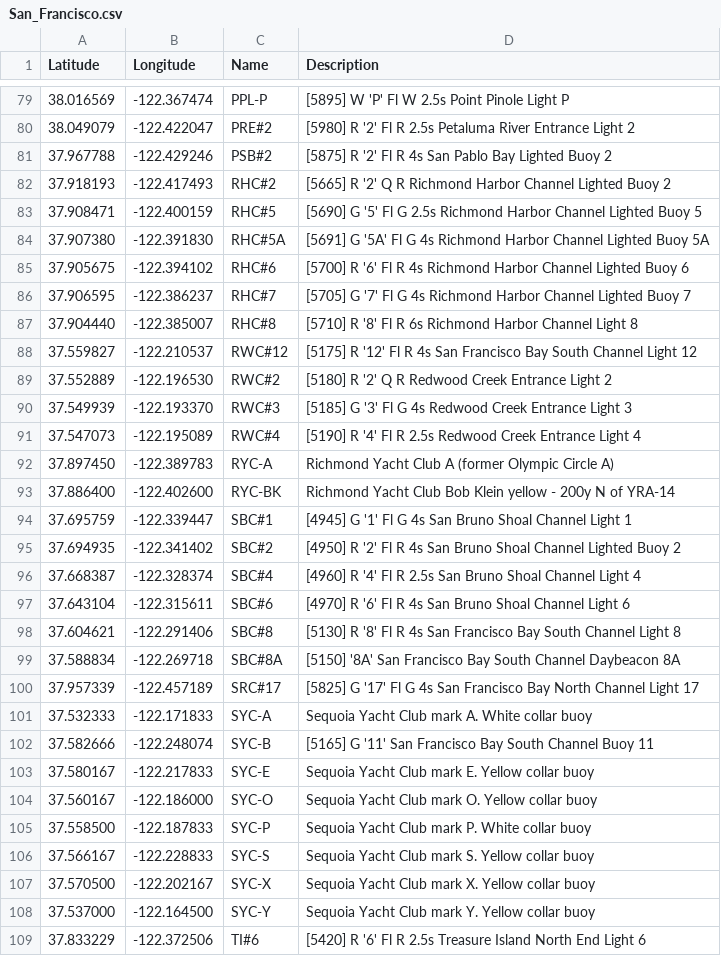
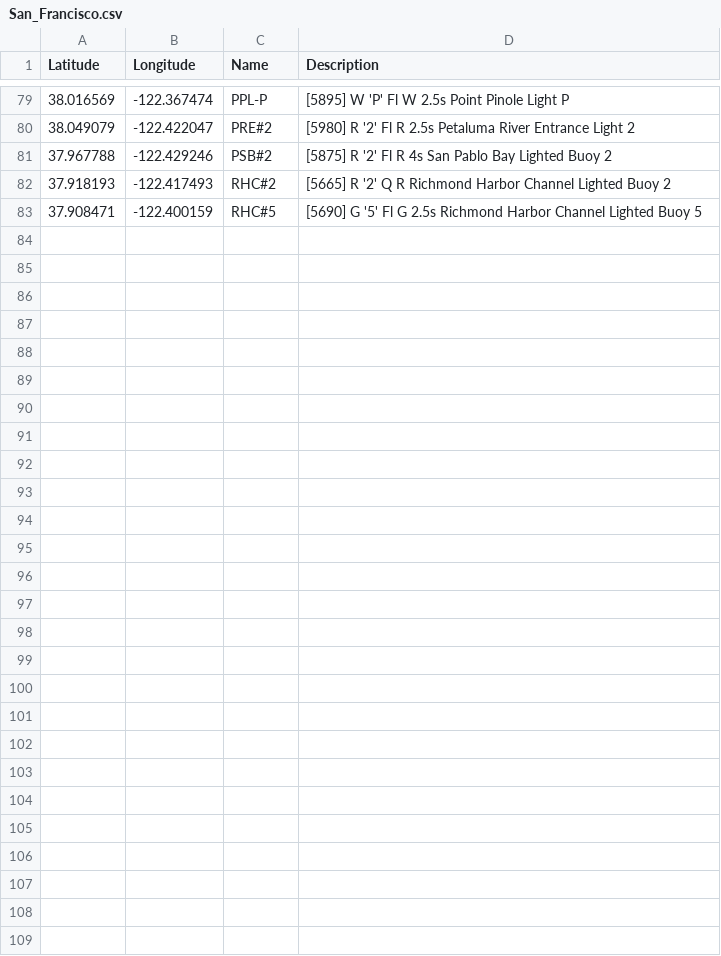
Before and after one commit to nkiesel/YRA-Marks, a CSV file: San_Francisco.csv, drawn as a sheet; only a part is shown, gaps mark what is left out; the diff names each change by its address in the sheet, - before the commit and + after, or states it on an @@ line.

```diff
--- a/San_Francisco.csv
+++ b/San_Francisco.csv
-row 84: 37.907380 | -122.391830 | RHC#5A | [5691] G '5A' Fl G 4s Richmond Harbor Channel Lighted Buoy 5A
-row 85: 37.905675 | -122.394102 | RHC#6 | [5700] R '6' Fl R 4s Richmond Harbor Channel Lighted Buoy 6
-row 86: 37.906595 | -122.386237 | RHC#7 | [5705] G '7' Fl G 4s Richmond Harbor Channel Lighted Buoy 7
-row 87: 37.904440 | -122.385007 | RHC#8 | [5710] R '8' Fl R 6s Richmond Harbor Channel Light 8
-row 88: 37.559827 | -122.210537 | RWC#12 | [5175] R '12' Fl R 4s San Francisco Bay South Channel Light 12
-row 89: 37.552889 | -122.196530 | RWC#2 | [5180] R '2' Q R Redwood Creek Entrance Light 2
-row 90: 37.549939 | -122.193370 | RWC#3 | [5185] G '3' Fl G 4s Redwood Creek Entrance Light 3
-row 91: 37.547073 | -122.195089 | RWC#4 | [5190] R '4' Fl R 2.5s Redwood Creek Entrance Light 4
-row 92: 37.897450 | -122.389783 | RYC-A | Richmond Yacht Club A (former Olympic Circle A)
-row 93: 37.886400 | -122.402600 | RYC-BK | Richmond Yacht Club Bob Klein yellow - 200y N of YRA-14
-row 94: 37.695759 | -122.339447 | SBC#1 | [4945] G '1' Fl G 4s San Bruno Shoal Channel Light 1
-row 95: 37.694935 | -122.341402 | SBC#2 | [4950] R '2' Fl R 4s San Bruno Shoal Channel Lighted Buoy 2
-row 96: 37.668387 | -122.328374 | SBC#4 | [4960] R '4' Fl R 2.5s San Bruno Shoal Channel Light 4
-row 97: 37.643104 | -122.315611 | SBC#6 | [4970] R '6' Fl R 4s San Bruno Shoal Channel Light 6
-row 98: 37.604621 | -122.291406 | SBC#8 | [5130] R '8' Fl R 4s San Francisco Bay South Channel Light 8
-row 99: 37.588834 | -122.269718 | SBC#8A | [5150] '8A' San Francisco Bay South Channel Daybeacon 8A
-row 100: 37.957339 | -122.457189 | SRC#17 | [5825] G '17' Fl G 4s San Francisco Bay North Channel Light 17
-row 101: 37.532333 | -122.171833 | SYC-A | Sequoia Yacht Club mark A. White collar buoy
-row 102: 37.582666 | -122.248074 | SYC-B | [5165] G '11' San Francisco Bay South Channel Buoy 11
-row 103: 37.580167 | -122.217833 | SYC-E | Sequoia Yacht Club mark E. Yellow collar buoy
-row 104: 37.560167 | -122.186000 | SYC-O | Sequoia Yacht Club mark O. Yellow collar buoy
-row 105: 37.558500 | -122.187833 | SYC-P | Sequoia Yacht Club mark P. White collar buoy
-row 106: 37.566167 | -122.228833 | SYC-S | Sequoia Yacht Club mark S. Yellow collar buoy
-row 107: 37.570500 | -122.202167 | SYC-X | Sequoia Yacht Club mark X. Yellow collar buoy
-row 108: 37.537000 | -122.164500 | SYC-Y | Sequoia Yacht Club mark Y. Yellow collar buoy
-row 109: 37.833229 | -122.372506 | TI#6 | [5420] R '6' Fl R 2.5s Treasure Island North End Light 6
```
Also changed, not shown: 10 other files.
